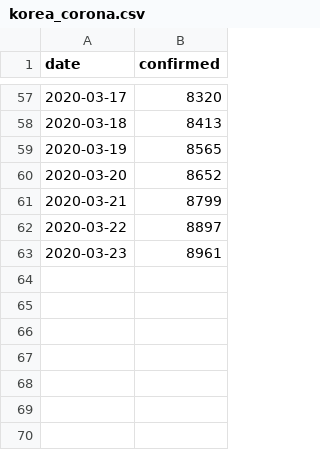
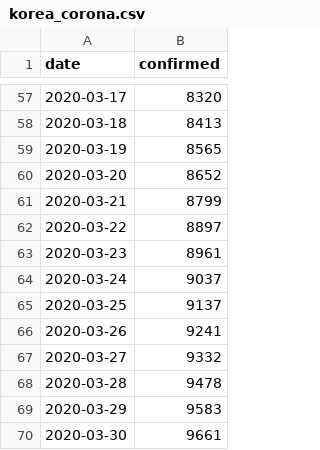
Before and after one commit to Joonyeong97/Python_study, a CSV file: Python/pycharm/Testing/korea_corona.csv, drawn as a sheet; only a part is shown, gaps mark what is left out; the diff names each change by its address in the sheet, - before the commit and + after, or states it on an @@ line.

```diff
--- a/Python/pycharm/Testing/korea_corona.csv
+++ b/Python/pycharm/Testing/korea_corona.csv
+row 64: 2020-03-24 | 9037
+row 65: 2020-03-25 | 9137
+row 66: 2020-03-26 | 9241
+row 67: 2020-03-27 | 9332
+row 68: 2020-03-28 | 9478
+row 69: 2020-03-29 | 9583
+row 70: 2020-03-30 | 9661
```
Also changed, not shown: Python/pycharm/Testing/corona_total1.csv, 2 other files.
